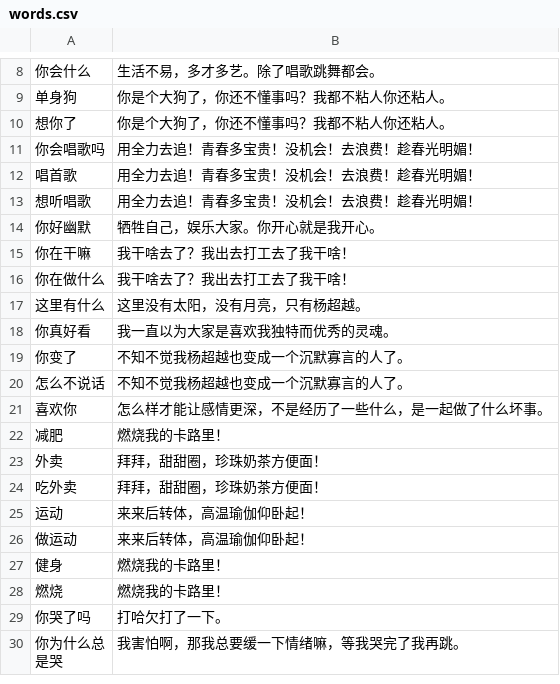
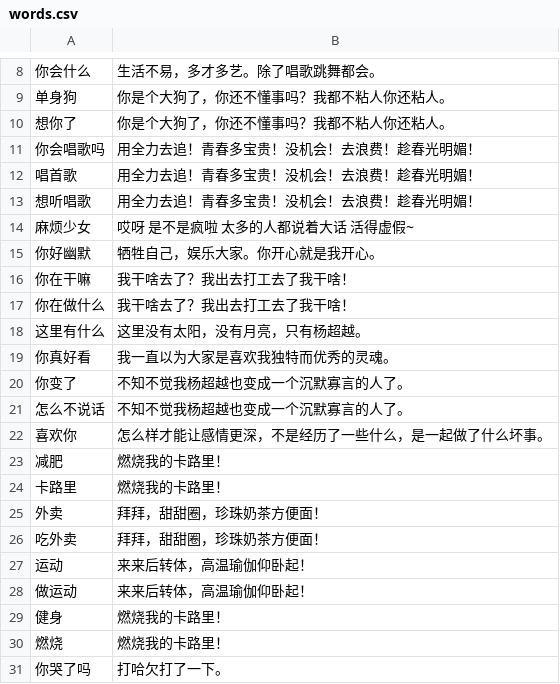
Before and after one commit to leeduckgo/wechat_robot_supported_blockchain, a CSV file: resources/text/words.csv, drawn as a sheet; only a part is shown, gaps mark what is left out; the shorter side is filled out with more unchanged rows; the diff names each change by its address in the sheet, - before the commit and + after, or states it on an @@ line.

Commit message:
添加麻烦少女歌词

```diff
--- a/resources/text/words.csv
+++ b/resources/text/words.csv
+row 14: 麻烦少女 | 哎呀 是不是疯啦 太多的人都说着大话 活得虚假~
+row 24: 卡路里 | 燃烧我的卡路里！
```
